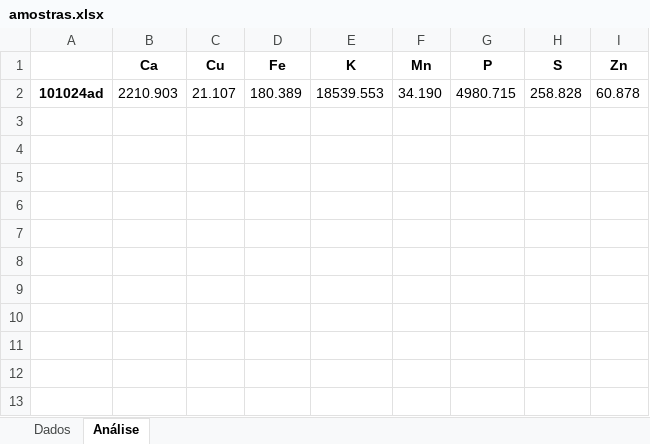
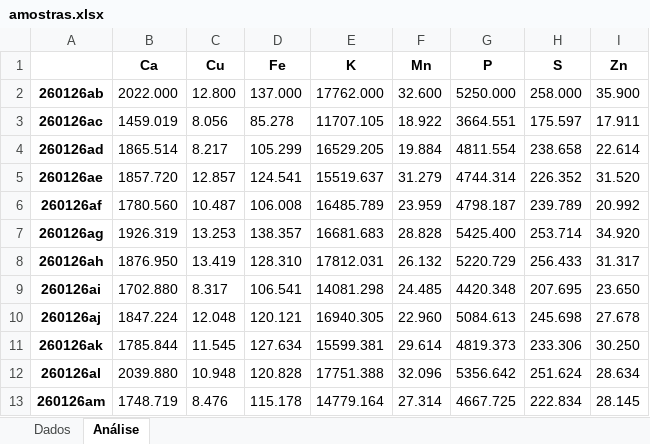
Before and after one commit to inferiorbloom/Teste2, an Excel workbook: tabela-excel/amostras.xlsx, sheet Análise, drawn as a sheet; values as stored, in another font and other column widths than the file's, no borders; removed rows and columns are numbered as before the commit, all else as after; the diff names each change by its address in the sheet, - before the commit and + after, or states it on an @@ line.

```diff
--- a/tabela-excel/amostras.xlsx (sheet Análise)
+++ b/tabela-excel/amostras.xlsx (sheet Análise)
-row 2: 101024ad | 2210.903 | 21.107 | 180.389 | 18539.553 | 34.190 | 4980.715 | 258.828 | 60.878
+row 2: 260126ab | 2022.000 | 12.800 | 137.000 | 17762.000 | 32.600 | 5250.000 | 258.000 | 35.900
+row 3: 260126ac | 1459.019 | 8.056 | 85.278 | 11707.105 | 18.922 | 3664.551 | 175.597 | 17.911
+row 4: 260126ad | 1865.514 | 8.217 | 105.299 | 16529.205 | 19.884 | 4811.554 | 238.658 | 22.614
+row 5: 260126ae | 1857.720 | 12.857 | 124.541 | 15519.637 | 31.279 | 4744.314 | 226.352 | 31.520
+row 6: 260126af | 1780.560 | 10.487 | 106.008 | 16485.789 | 23.959 | 4798.187 | 239.789 | 20.992
+row 7: 260126ag | 1926.319 | 13.253 | 138.357 | 16681.683 | 28.828 | 5425.400 | 253.714 | 34.920
+row 8: 260126ah | 1876.950 | 13.419 | 128.310 | 17812.031 | 26.132 | 5220.729 | 256.433 | 31.317
+row 9: 260126ai | 1702.880 | 8.317 | 106.541 | 14081.298 | 24.485 | 4420.348 | 207.695 | 23.650
+row 10: 260126aj | 1847.224 | 12.048 | 120.121 | 16940.305 | 22.960 | 5084.613 | 245.698 | 27.678
+row 11: 260126ak | 1785.844 | 11.545 | 127.634 | 15599.381 | 29.614 | 4819.373 | 233.306 | 30.250
+row 12: 260126al | 2039.880 | 10.948 | 120.828 | 17751.388 | 32.096 | 5356.642 | 251.624 | 28.634
+row 13: 260126am | 1748.719 | 8.476 | 115.178 | 14779.164 | 27.314 | 4667.725 | 222.834 | 28.145
```
Also changed, not shown: sheet Dados, 6 other files.
